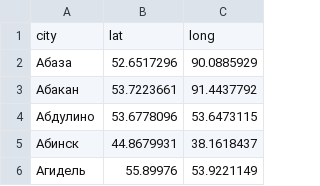
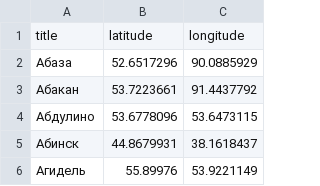
Before and after one commit to htmlacademy-yii/1470531-task-force-1, a CSV file: data/cities.csv, drawn as a sheet; only a part is shown.

```diff
--- a/data/cities.csv
+++ b/data/cities.csv
@@ -1,2 +1,2 @@
-city,lat,long
+title,latitude,longitude
 Абаза,52.6517296,90.0885929
```
Also changed, not shown: data/categories.csv, data/profiles.csv, 8 other files.
